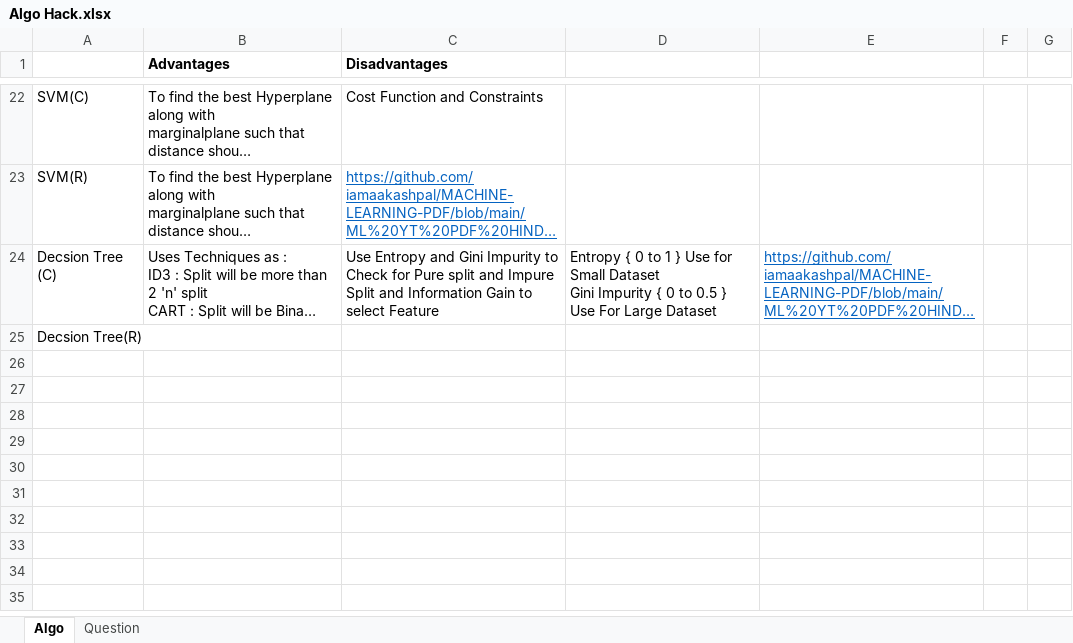
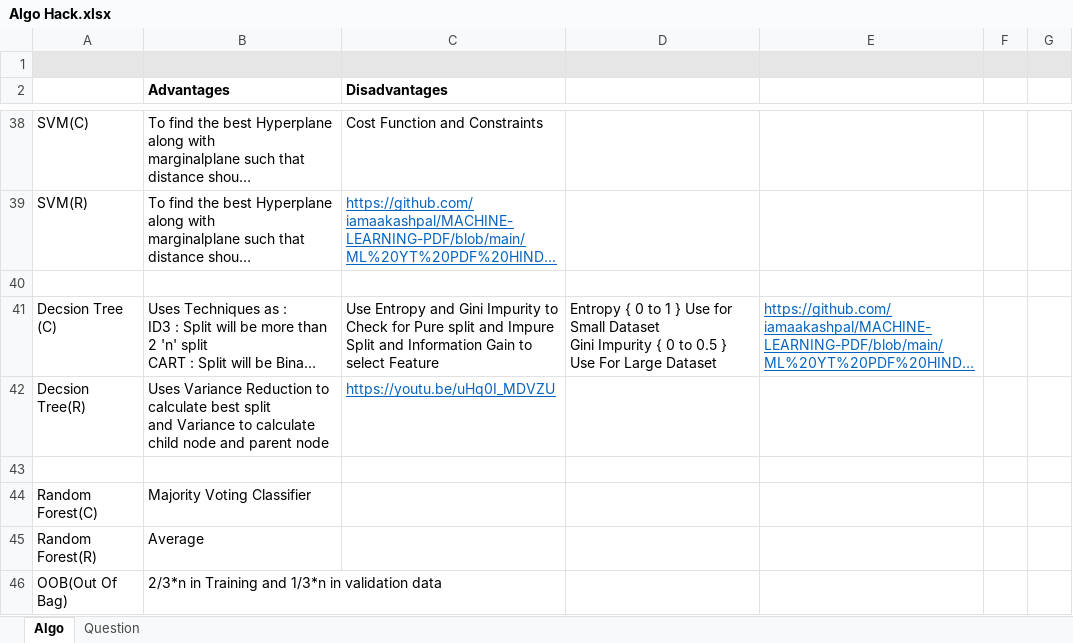
Before and after one commit to iamaakashpal/MACHINE-LEARNING-PDF, an Excel workbook: Algo Hack.xlsx, sheet Algo, drawn as a sheet; only a part is shown, gaps mark what is left out; long unchanged cells end in …; values as stored, in another font and other column widths than the file's, no borders; addresses are those after the commit; ↵ is a line break in a cell; the diff covers the shown part only; the diff names each change by its address in the sheet, - before the commit and + after, or states it on an @@ line.

```diff
--- a/Algo Hack.xlsx (sheet Algo)
+++ b/Algo Hack.xlsx (sheet Algo)
+row 1: (empty)
+row 40: (empty)
-B42 (Advantages): (empty)
+B42 (Advantages): Uses Variance Reduction to calculate best split ↵ and Variance to calculate child node and parent node
-C42 (Disadvantages): (empty)
+C42 (Disadvantages): https://youtu.be/uHq0I_MDVZU
+row 43: (empty)
+row 44: Random Forest(C) | Majority Voting Classifier
+row 45: Random Forest(R) | Average
+row 46: OOB(Out Of Bag) | 2/3*n in Training and 1/3*n in validation data
```
Also changed, not shown: 15 added rows and cell formats elsewhere in this sheet, sheet Question.
